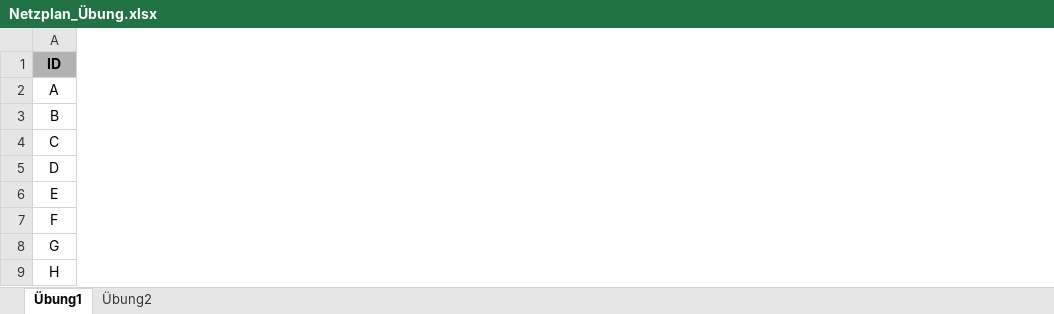
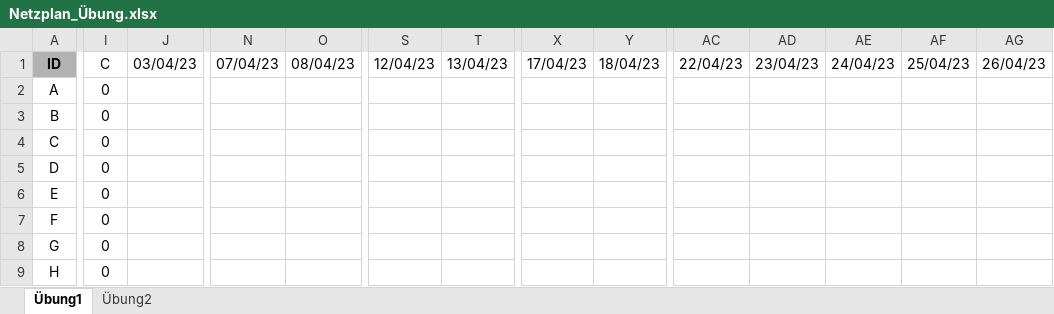
Before and after one commit to SebastianMeisel/QM_PM, an Excel workbook: Übungen/Netzplan_Übung.xlsx, sheet Übung1, drawn as a sheet; only a part is shown, gaps mark what is left out; values as stored, in another font and other column widths than the file's, no borders; charts and pictures and conditional formats not drawn; removed rows and columns are numbered as before the commit, all else as after; rows hold the shown columns only; the diff covers the shown part only; the diff names each change by its address in the sheet, - before the commit and + after, or states it on an @@ line.

```diff
--- a/Übungen/Netzplan_Übung.xlsx (sheet Übung1)
+++ b/Übungen/Netzplan_Übung.xlsx (sheet Übung1)
+column I, rows 2-9: all 0
+column J, empty
+column N, empty
+column O, empty
+column S, empty
+column T, empty
+column X, empty
+column Y, empty
+column AC, empty
+column AD, empty
+column AE, empty
+column AF, empty
+column AG, empty
-row 1: ID
+row 1: ID | C | 03/04/23 | 07/04/23 | 08/04/23 | 12/04/23 | 13/04/23 | 17/04/23 | 18/04/23 | 22/04/23 | 23/04/23 | 24/04/23 | 25/04/23 | 26/04/23
```
Also changed, not shown: 35 added columns and 8 removed columns elsewhere in this sheet, charts or pictures, Übungen/1_Online_Shop.Projekt.xlsx.
